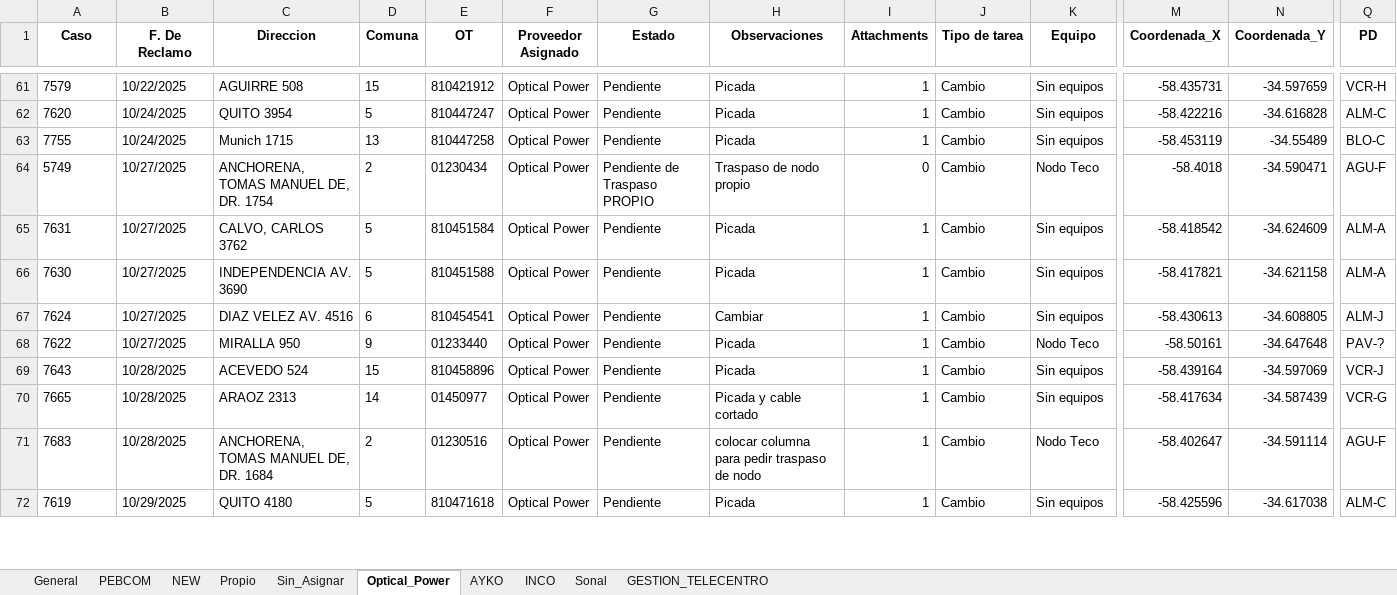
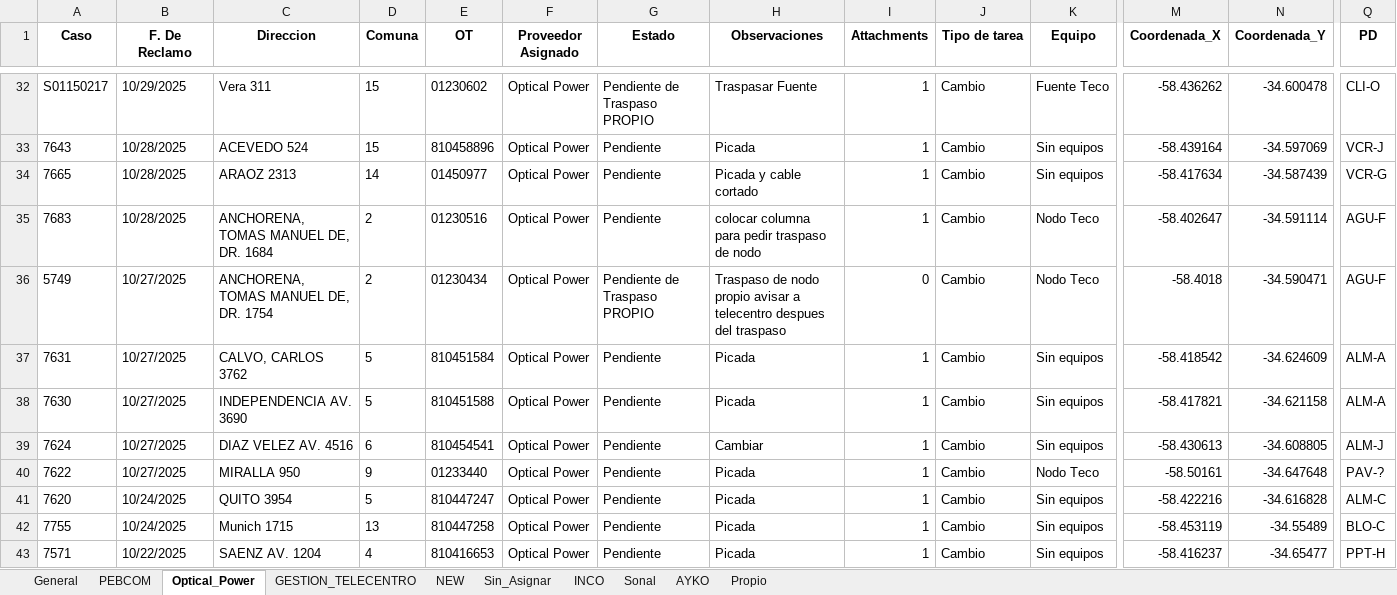
Before and after one commit to gestiondereclamosteco/pendientes_mantenimiento, an Excel workbook: mapa_interactivo.xlsx, sheet Optical_Power, drawn as a sheet; only a part is shown, gaps mark what is left out; values as stored, in another font and other column widths than the file's, no borders; addresses are those after the commit; the diff covers the shown part only; the diff names each change by its address in the sheet, - before the commit and + after, or states it on an @@ line.

```diff
--- a/mapa_interactivo.xlsx (sheet Optical_Power)
+++ b/mapa_interactivo.xlsx (sheet Optical_Power)
@@ sheet tab order changed: General | PEBCOM | Optical_Power | GESTION_TELECENTRO | NEW | Sin_Asignar | INCO | Sonal | AYKO | Propio @@
-A32 (Caso): 7579
+A32 (Caso): S01150217
-B32 (F. De Reclamo): 10/22/2025
+B32 (F. De Reclamo): 10/29/2025
-C32 (Direccion): AGUIRRE 508
+C32 (Direccion): Vera 311
-E32 (OT): 810421912
+E32 (OT): 01230602
-G32 (Estado): Pendiente
+G32 (Estado): Pendiente de Traspaso PROPIO
-H32 (Observaciones): Picada
+H32 (Observaciones): Traspasar Fuente
-K32 (Equipo): Sin equipos
+K32 (Equipo): Fuente Teco
-M32 (Coordenada_X): -58.435731
+M32 (Coordenada_X): -58.436262
-N32 (Coordenada_Y): -34.597659
+N32 (Coordenada_Y): -34.600478
-Q32 (PD): VCR-H
+Q32 (PD): CLI-O
@@ row 69 moved to row 33: 7643 @@
@@ row 70 moved to row 34: 7665 @@
@@ row 71 moved to row 35: 7683 @@
-H36 (Observaciones): Traspaso de nodo propio
+H36 (Observaciones): Traspaso de nodo propio avisar a telecentro despues del traspaso
@@ row 72 moved to row 31: 7619 @@
@@ row 62 moved to row 41: 7620 @@
@@ row 63 moved to row 42: 7755 @@
@@ row 59 moved to row 43: 7571 @@
```
Also changed, not shown: 3 added rows, 1 removed row, 79 moved rows and 53 edited cells elsewhere in this sheet, sheet General, sheet NEW, sheet PEBCOM, sheet Sin_Asignar, sheet INCO, sheet AYKO, 2 more sheets, 1 other file.
